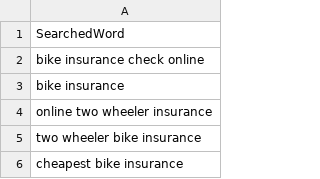
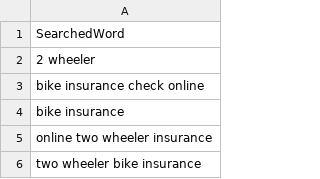
Before and after one commit to chethanreddy123/BackEndFastAPI, a CSV file: 2W Keywords - 2W.csv, drawn as a sheet; only a part is shown; the shorter side is filled out with more unchanged rows; the diff names each change by its address in the sheet, - before the commit and + after, or states it on an @@ line.

```diff
--- a/2W Keywords - 2W.csv
+++ b/2W Keywords - 2W.csv
+row 2: 2 wheeler
```
Also changed, not shown: 4W Keywords - 4W.csv, 4 other files.
